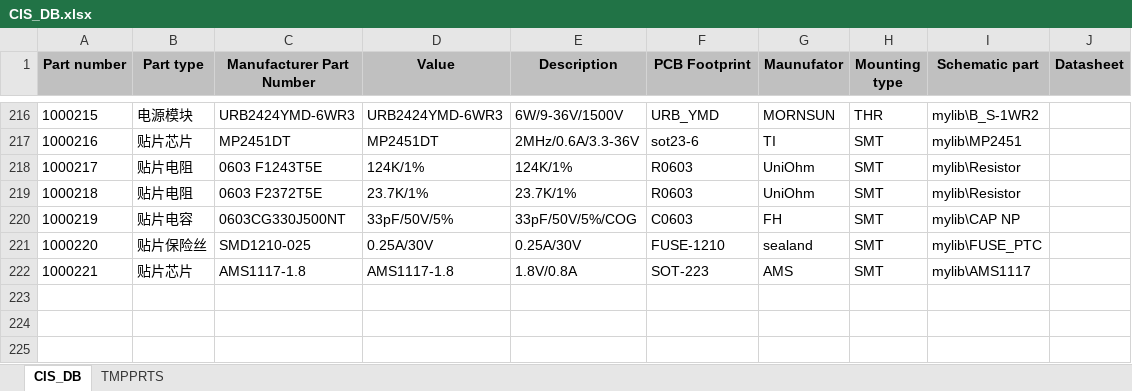
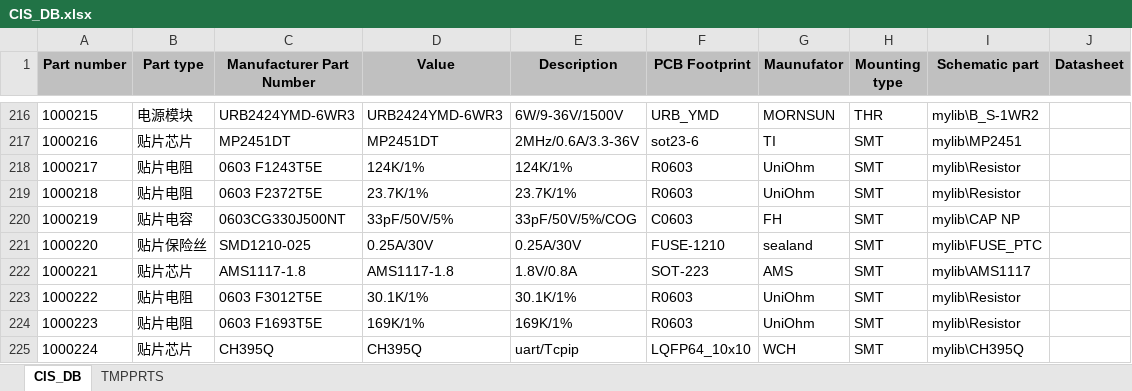
Before and after one commit to NightIsDark/candence-lib, an Excel workbook: MyDataBase/CIS_DB.xlsx, sheet CIS_DB, drawn as a sheet; only a part is shown, gaps mark what is left out; values as stored, in another font and other column widths than the file's, no borders; the diff names each change by its address in the sheet, - before the commit and + after, or states it on an @@ line.

```diff
--- a/MyDataBase/CIS_DB.xlsx (sheet CIS_DB)
+++ b/MyDataBase/CIS_DB.xlsx (sheet CIS_DB)
+row 223: 1000222 | 贴片电阻 | 0603 F3012T5E | 30.1K/1% | 30.1K/1% | R0603 | UniOhm | SMT | mylib\Resistor
+row 224: 1000223 | 贴片电阻 | 0603 F1693T5E | 169K/1% | 169K/1% | R0603 | UniOhm | SMT | mylib\Resistor
+row 225: 1000224 | 贴片芯片 | CH395Q | CH395Q | uart/Tcpip | LQFP64_10x10 | WCH | SMT | mylib\CH395Q
```
Also changed, not shown: 1 other file.
